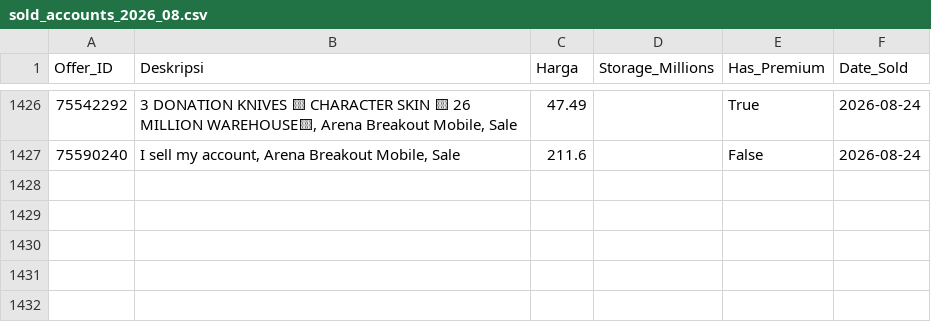
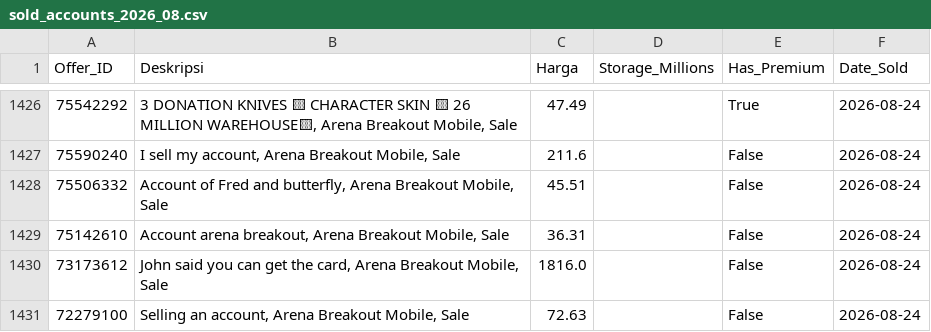
Before and after one commit to mozz-bot/funpay-tracker, a CSV file: sold_accounts_2026_08.csv, drawn as a sheet; only a part is shown, gaps mark what is left out; the diff names each change by its address in the sheet, - before the commit and + after, or states it on an @@ line.

```diff
--- a/sold_accounts_2026_08.csv
+++ b/sold_accounts_2026_08.csv
+row 1428: 75506332 | Account of Fred and butterfly, Arena Breakout Mobile, Sale | 45.51 |  | False | 2026-08-24
+row 1429: 75142610 | Account arena breakout, Arena Breakout Mobile, Sale | 36.31 |  | False | 2026-08-24
+row 1430: 73173612 | John said you can get the card, Arena Breakout Mobile, Sale | 1816.0 |  | False | 2026-08-24
+row 1431: 72279100 | Selling an account, Arena Breakout Mobile, Sale | 72.63 |  | False | 2026-08-24
```
Also changed, not shown: active_listings.csv.
